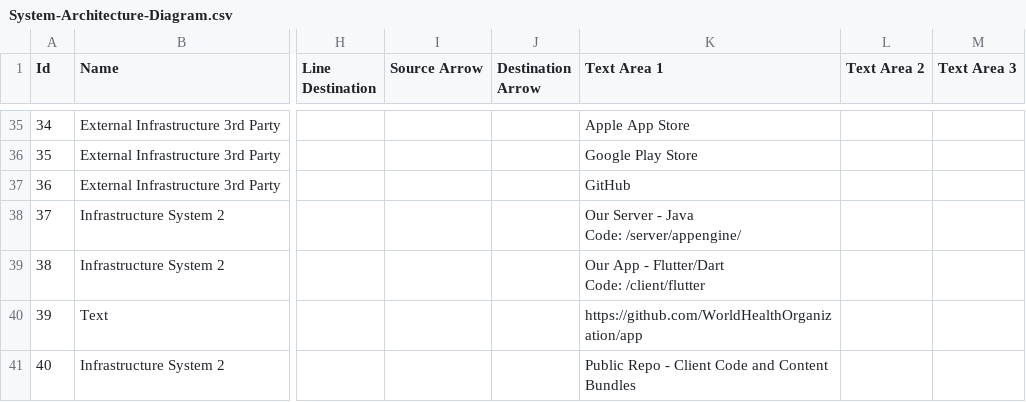
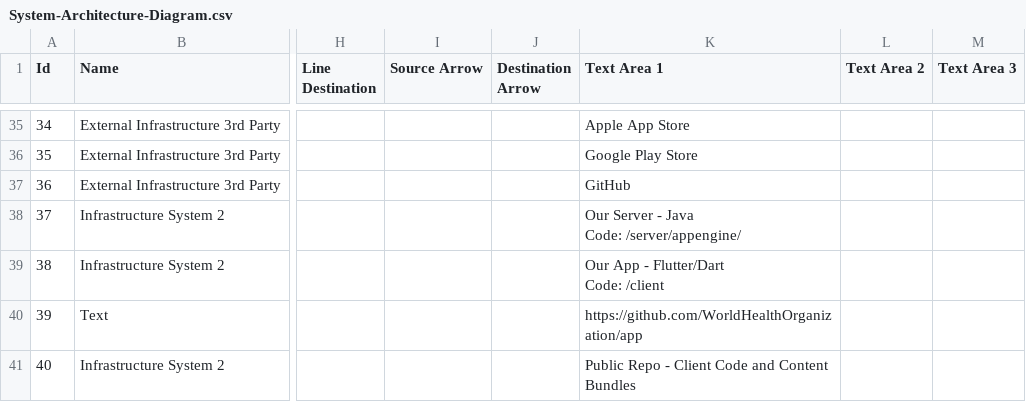
Before and after one commit to cmobiledev5/COVID-19-App, a CSV file: docs/devdesign/System-Architecture-Diagram.csv, drawn as a sheet; only a part is shown, gaps mark what is left out; ↵ is a line break in a cell; the diff names each change by its address in the sheet, - before the commit and + after, or states it on an @@ line.

Commit message:
client/app => client
- Rename all directory links for `client/app` => `client`
- Workflows updated and occasionally simplified
- `client/LICENSE` symlink corrected

policycheck.py updated
- Only warn on new issues not existing ignores
- Summarize all ignores to simplify updating ignores
- Ignores reduced from 46 to 36 entries

```diff
--- a/docs/devdesign/System-Architecture-Diagram.csv
+++ b/docs/devdesign/System-Architecture-Diagram.csv
-K39 (Text Area 1): Our App - Flutter/Dart ↵ Code: /client/flutter
+K39 (Text Area 1): Our App - Flutter/Dart ↵ Code: /client
```
Also changed, not shown: 18 other files.
